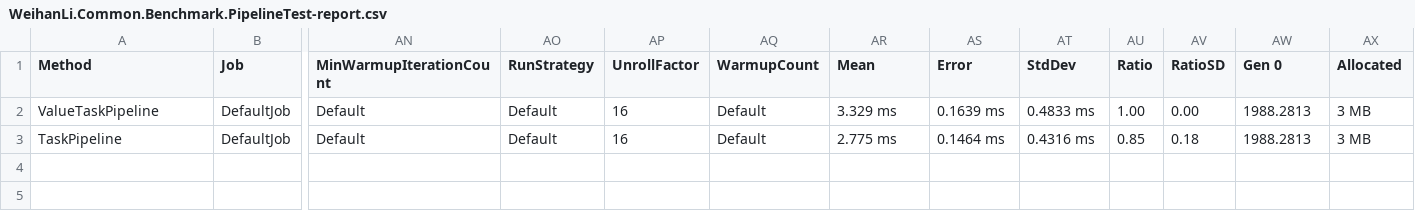
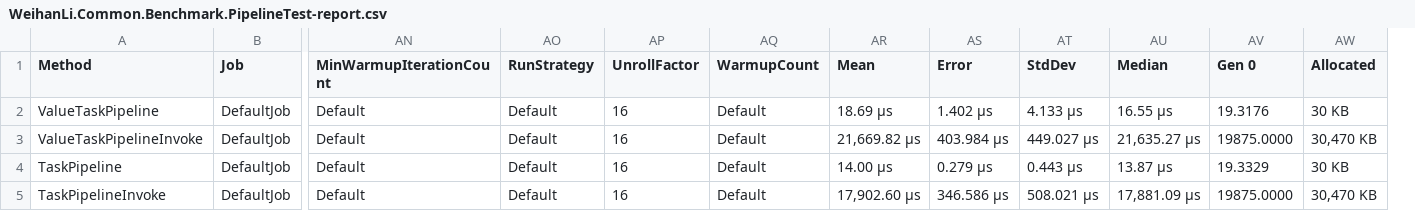
Before and after one commit to WeihanLi/WeihanLi.Common, a CSV file: perf/WeihanLi.Common.Benchmark/BenchmarkDotNet.Artifacts/results/WeihanLi.Common.Benchmark.PipelineTest-report.csv, drawn as a sheet; only a part is shown, gaps mark what is left out; removed rows and columns are numbered as before the commit, all else as after; rows hold the shown columns only; the diff names each change by its address in the sheet, - before the commit and + after, or states it on an @@ line.

Commit message:
Update PipelineTest report

```diff
--- a/perf/WeihanLi.Common.Benchmark/BenchmarkDotNet.Artifacts/results/WeihanLi.Common.Benchmark.PipelineTest-report.csv
+++ b/perf/WeihanLi.Common.Benchmark/BenchmarkDotNet.Artifacts/results/WeihanLi.Common.Benchmark.PipelineTest-report.csv
-column AU (Ratio), rows 2-3: 1.00 | 0.85
-column AV (RatioSD), rows 2-3: 0.00 | 0.18
+column AU (Median), row 2: 16.55 μs; row 4: 13.87 μs
-AR2 (Mean): 3.329 ms
+AR2 (Mean): 18.69 μs
-AS2 (Error): 0.1639 ms
+AS2 (Error): 1.402 μs
-AT2 (StdDev): 0.4833 ms
+AT2 (StdDev): 4.133 μs
-AV2 (Gen 0): 1988.2813
+AV2 (Gen 0): 19.3176
-AW2 (Allocated): 3 MB
+AW2 (Allocated): 30 KB
+row 3: ValueTaskPipelineInvoke | DefaultJob | Default | Default | 16 | Default | 21,669.82 μs | 403.984 μs | 449.027 μs | 21,635.27 μs | 19875.0000 | 30,470 KB
-AR4 (Mean): 2.775 ms
+AR4 (Mean): 14.00 μs
-AS4 (Error): 0.1464 ms
+AS4 (Error): 0.279 μs
-AT4 (StdDev): 0.4316 ms
+AT4 (StdDev): 0.443 μs
-AV4 (Gen 0): 1988.2813
+AV4 (Gen 0): 19.3329
-AW4 (Allocated): 3 MB
+AW4 (Allocated): 30 KB
+row 5: TaskPipelineInvoke | DefaultJob | Default | Default | 16 | Default | 17,902.60 μs | 346.586 μs | 508.021 μs | 17,881.09 μs | 19875.0000 | 30,470 KB
```
Also changed, not shown: 2 other files.
